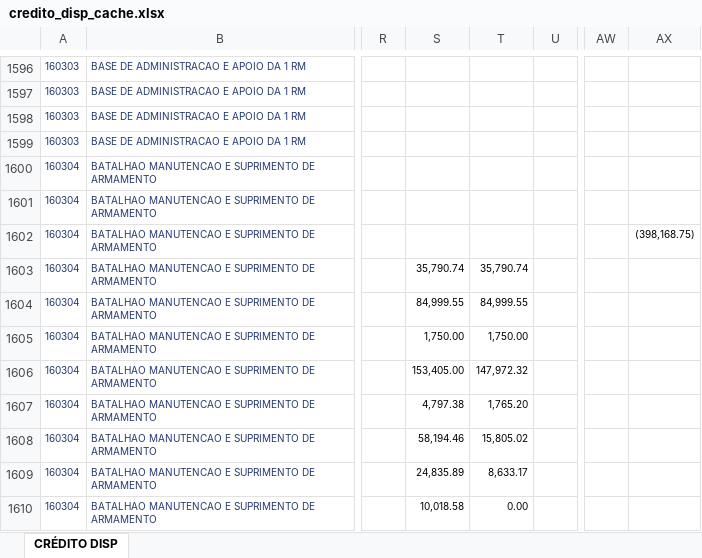
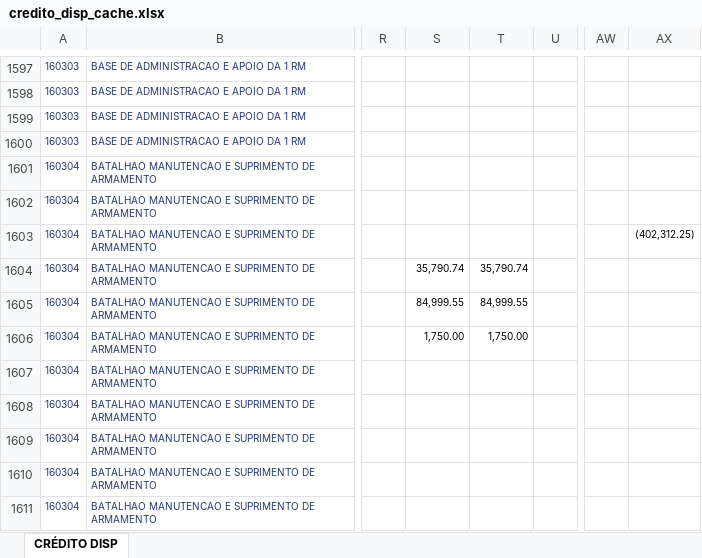
Before and after one commit to DeCampos603/dashboard-credito-bcms, an Excel workbook: data/credito_disp_cache.xlsx, sheet CRÉDITO DISP, drawn as a sheet; only a part is shown, gaps mark what is left out; values as stored, in another font and other column widths than the file's, no borders; addresses are those after the commit; the diff covers the shown part only; the diff names each change by its address in the sheet, - before the commit and + after, or states it on an @@ line.

```diff
--- a/data/credito_disp_cache.xlsx (sheet CRÉDITO DISP)
+++ b/data/credito_disp_cache.xlsx (sheet CRÉDITO DISP)
-AX1603: (398,168.75)
+AX1603: (402,312.25)
-S1607: 153,405.00
+S1607: (empty)
-T1607: 147,972.32
+T1607: (empty)
-S1608: 4,797.38
+S1608: (empty)
-T1608: 1,765.20
+T1608: (empty)
-S1609: 58,194.46
+S1609: (empty)
-T1609: 15,805.02
+T1609: (empty)
-S1610: 24,835.89
+S1610: (empty)
-T1610: 8,633.17
+T1610: (empty)
-S1611: 10,018.58
+S1611: (empty)
-T1611: 0.00
+T1611: (empty)
```
Also changed, not shown: other rows of this sheet, 5 other files.
